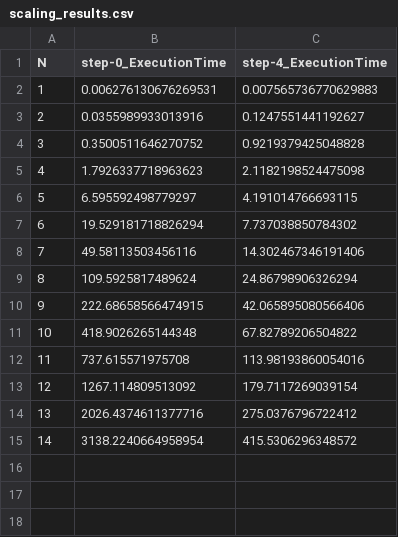
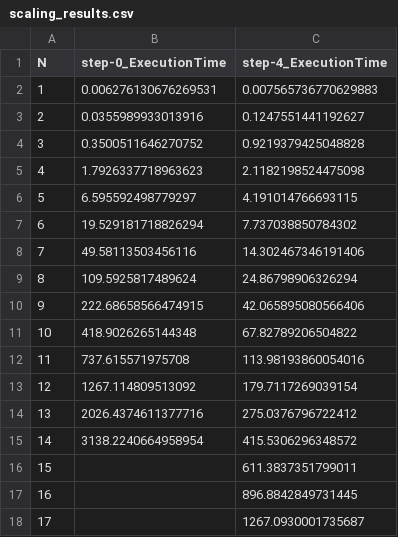
Before and after one commit to billy1479/Parallel-Scientific-Computing, a CSV file: Submissions/Part2Submission/Section3_BarnsHut/ScalingTest/scaling_results.csv, drawn as a sheet.

```diff
--- a/Submissions/Part2Submission/Section3_BarnsHut/ScalingTest/scaling_results.csv
+++ b/Submissions/Part2Submission/Section3_BarnsHut/ScalingTest/scaling_results.csv
@@ -15 +15,4 @@ N,step-0_ExecutionTime,step-4_ExecutionTime
 14,3138.2240664958954,415.5306296348572
+15,,611.3837351799011
+16,,896.8842849731445
+17,,1267.0930001735687
```
Also changed, not shown: 38 other files.
